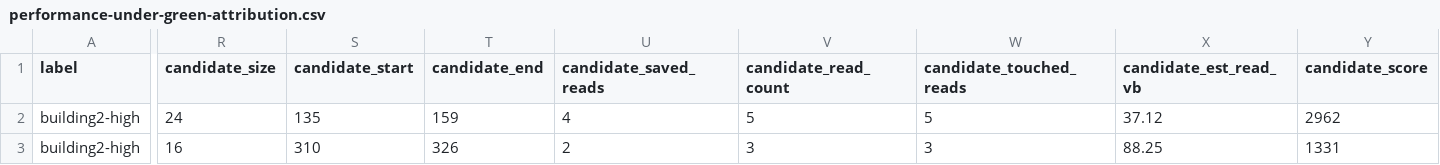
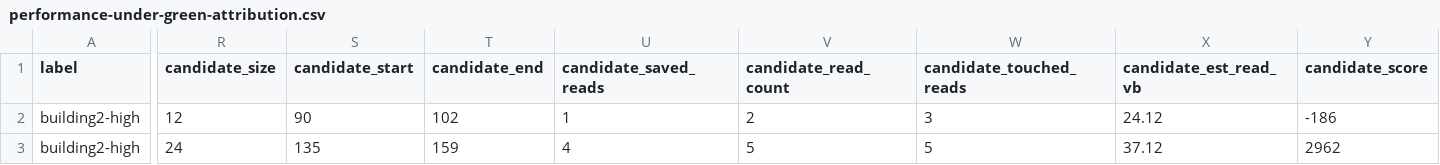
Before and after one commit to huntergdavis/johnny-castaway-ps1, a CSV file: docs/ps1/performance-under-green-attribution.csv, drawn as a sheet; only a part is shown, gaps mark what is left out; the diff covers the shown part only; the diff names each change by its address in the sheet, - before the commit and + after, or states it on an @@ line.

```diff
--- a/docs/ps1/performance-under-green-attribution.csv
+++ b/docs/ps1/performance-under-green-attribution.csv
-R2 (candidate_size): 24
+R2 (candidate_size): 12
-S2 (candidate_start): 135
+S2 (candidate_start): 90
-T2 (candidate_end): 159
+T2 (candidate_end): 102
-U2 (candidate_saved_reads): 4
+U2 (candidate_saved_reads): 1
-V2 (candidate_read_count): 5
+V2 (candidate_read_count): 2
-W2 (candidate_touched_reads): 5
+W2 (candidate_touched_reads): 3
-X2 (candidate_est_read_vb): 37.12
+X2 (candidate_est_read_vb): 24.12
-Y2 (candidate_score): 2962
+Y2 (candidate_score): -186
-R3 (candidate_size): 16
+R3 (candidate_size): 24
-S3 (candidate_start): 310
+S3 (candidate_start): 135
-T3 (candidate_end): 326
+T3 (candidate_end): 159
-U3 (candidate_saved_reads): 2
+U3 (candidate_saved_reads): 4
-V3 (candidate_read_count): 3
+V3 (candidate_read_count): 5
-W3 (candidate_touched_reads): 3
+W3 (candidate_touched_reads): 5
-X3 (candidate_est_read_vb): 88.25
+X3 (candidate_est_read_vb): 37.12
-Y3 (candidate_score): 1331
+Y3 (candidate_score): 2962
```
Also changed, not shown: 76 edited cells elsewhere in this file, docs/ps1/performance-scene-matrix.csv, 15 other files.
